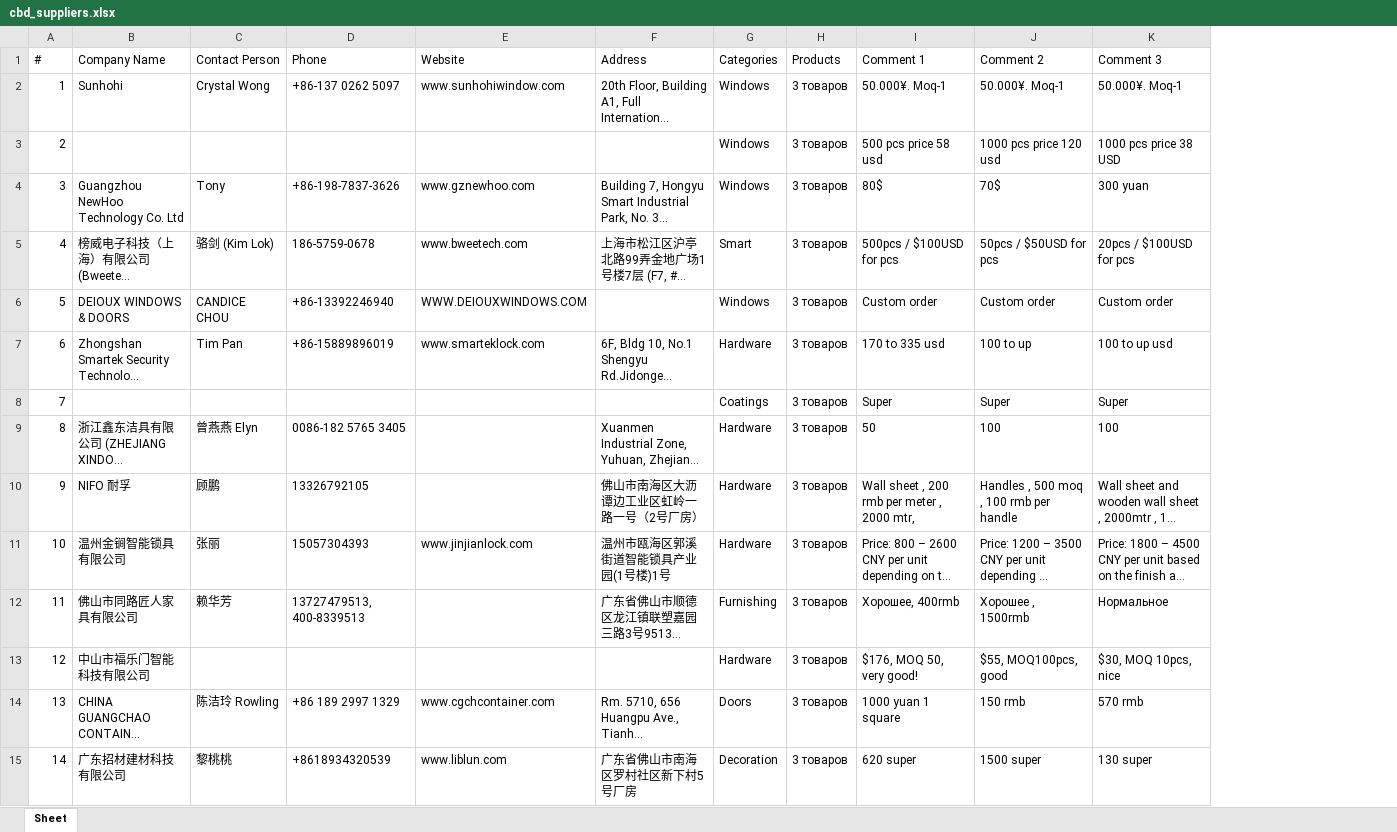
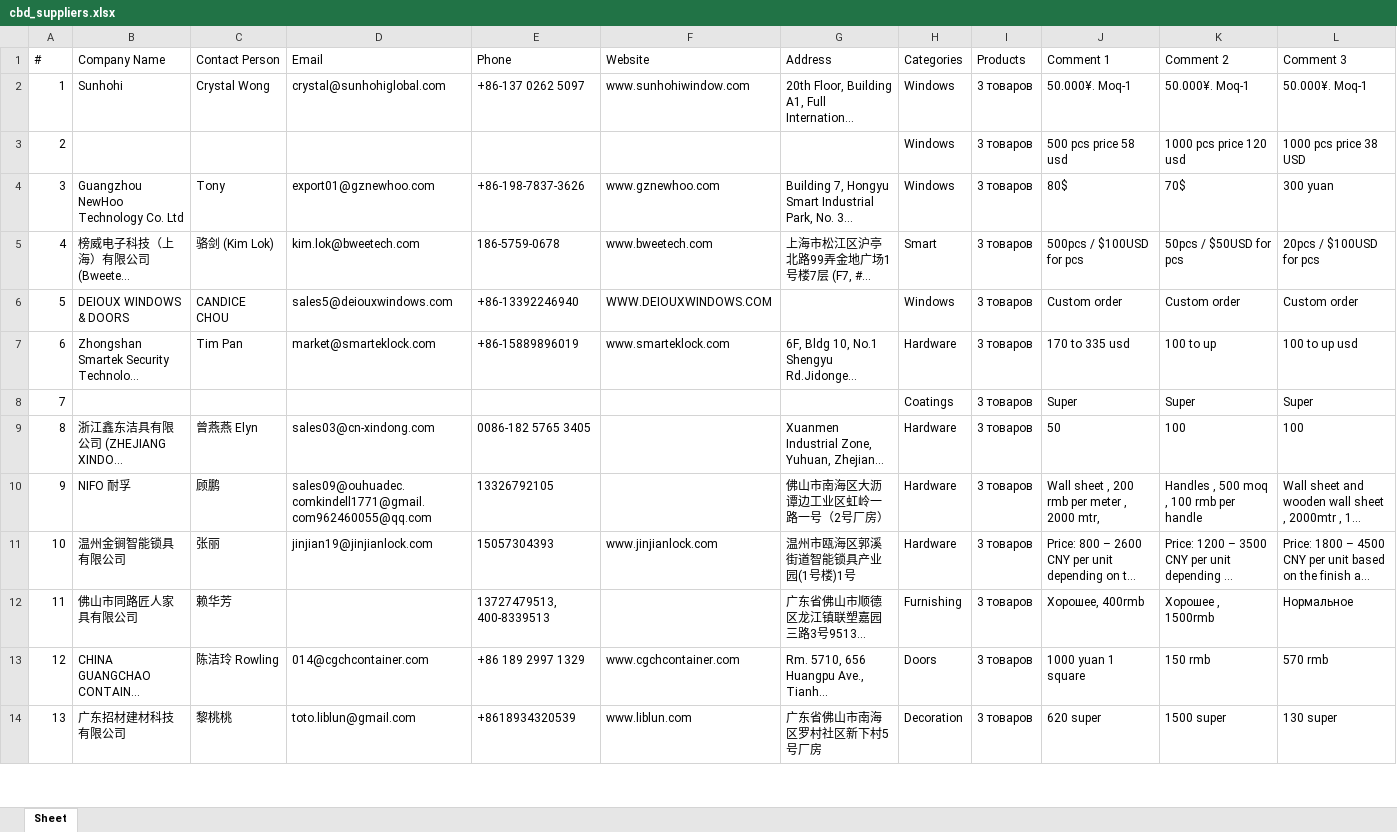
Before and after one commit to slavenator2/expo-catalog, an Excel workbook: cbd-catalog/cbd_suppliers.xlsx, sheet Sheet, drawn as a sheet; only a part is shown; long unchanged cells end in …; values as stored, in another font and other column widths than the file's, no borders; removed rows and columns are numbered as before the commit, all else as after; the diff covers the shown part only; the diff names each change by its address in the sheet, - before the commit and + after, or states it on an @@ line.

Commit message:
CBD catalog: add emails, remove duplicates, clean empty rows

```diff
--- a/cbd-catalog/cbd_suppliers.xlsx (sheet Sheet)
+++ b/cbd-catalog/cbd_suppliers.xlsx (sheet Sheet)
+column D (Email), rows 2-14: crystal@sunhohiglobal.com |  | export01@gznewhoo.com | kim.lok@bweetech.com | sales5@deiouxwindows.com | market@smarteklock.com |  | sales03@cn-xindong.com | sales09@ouhuadec.comkindell1771@gmail.com962460055@qq.com | jinjian19@jinjianlock.com |  | 014@cgchcontainer.com | toto.liblun@gmail.com
-row 13: 12 | 中山市福乐门智能科技有限公司 |  |  |  |  | Hardware | 3 товаров | $176, MOQ 50, very good! | $55, MOQ100pcs, good | $30, MOQ 10pcs, nice
@@ column A (#) renumbered from row 13 down @@
```
Also changed, not shown: 10 removed rows elsewhere in this sheet, 4 other files.
